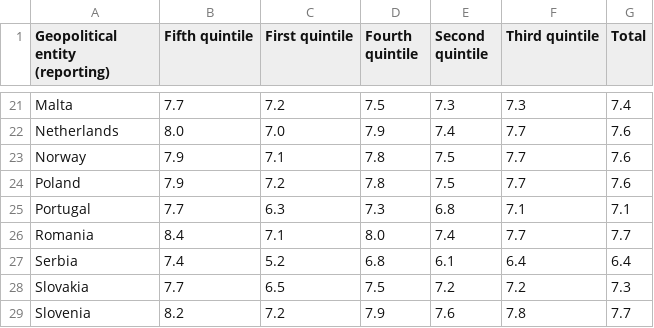
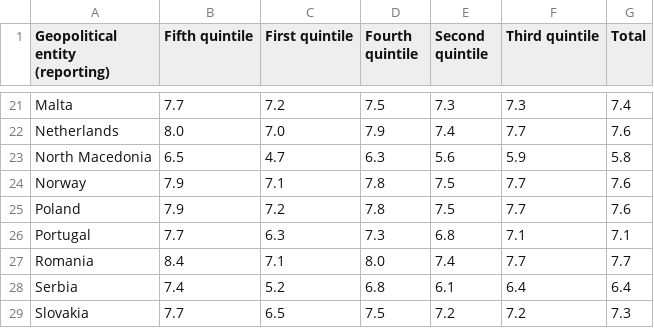
Before and after one commit to Qery-Data/Life-Satisfaction-Europe, a CSV file: data/Eurostat_Life_Satisfaction_Overall_Income.csv, drawn as a sheet; only a part is shown, gaps mark what is left out; the shorter side is filled out with more unchanged rows.

Commit message:
Latest data: 2025-09-29-09-10-51

```diff
--- a/data/Eurostat_Life_Satisfaction_Overall_Income.csv
+++ b/data/Eurostat_Life_Satisfaction_Overall_Income.csv
@@ -22,2 +22,3 @@ Malta,7.7,7.2,7.5,7.3,7.3,7.4
 Netherlands,8.0,7.0,7.9,7.4,7.7,7.6
+North Macedonia,6.5,4.7,6.3,5.6,5.9,5.8
 Norway,7.9,7.1,7.8,7.5,7.7,7.6
```
Also changed, not shown: data/Eurostat_Life_Satisfaction_Overall_Age_Total.csv, data/Eurostat_Life_Satisfaction_Overall_Education.csv, 6 other files.
